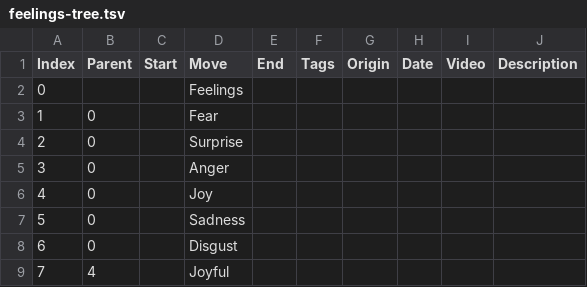
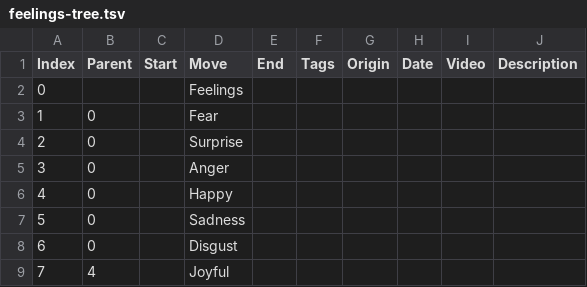
Before and after one commit to jnnnnn/jnnnnn.github.io, a TSV file: needs/feelings-tree.tsv, drawn as a sheet; only a part is shown.

```diff
--- a/needs/feelings-tree.tsv
+++ b/needs/feelings-tree.tsv
@@ -5,3 +5,3 @@ Index	Parent	Start	Move	End	Tags	Origin	Date	Video	Description
 3	0		Anger						
-4	0		Joy						
+4	0		Happy						
 5	0		Sadness						
```
Also changed, not shown: needs/feelings-tree2.tsv.
